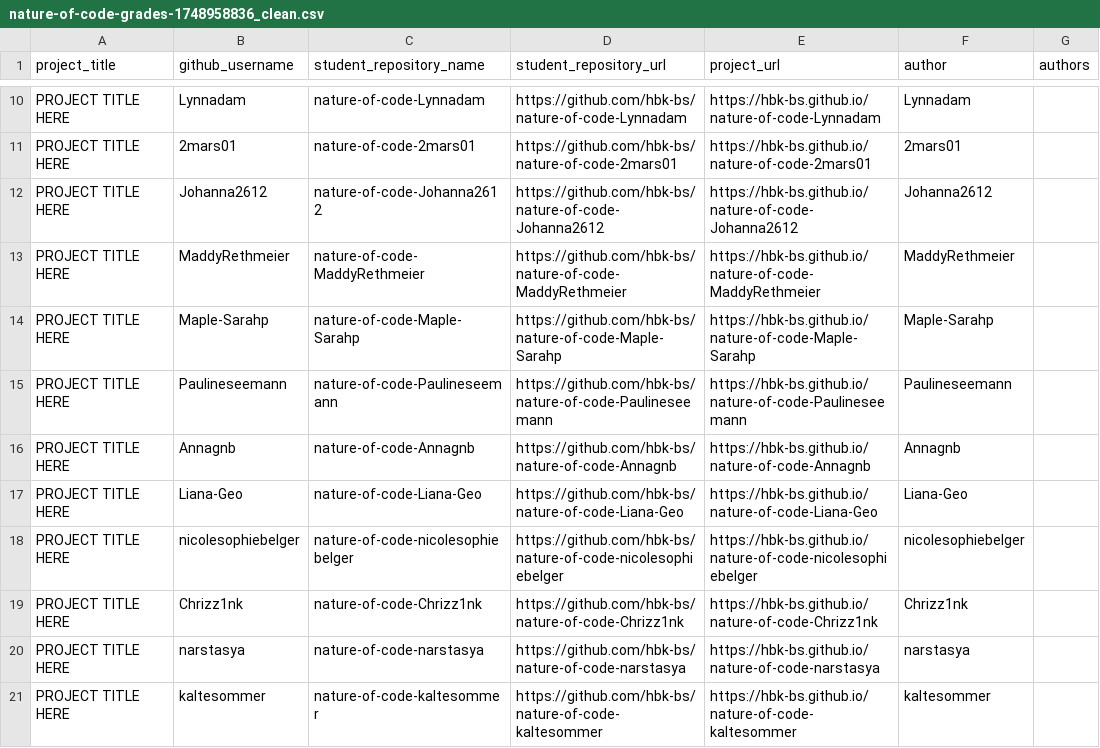
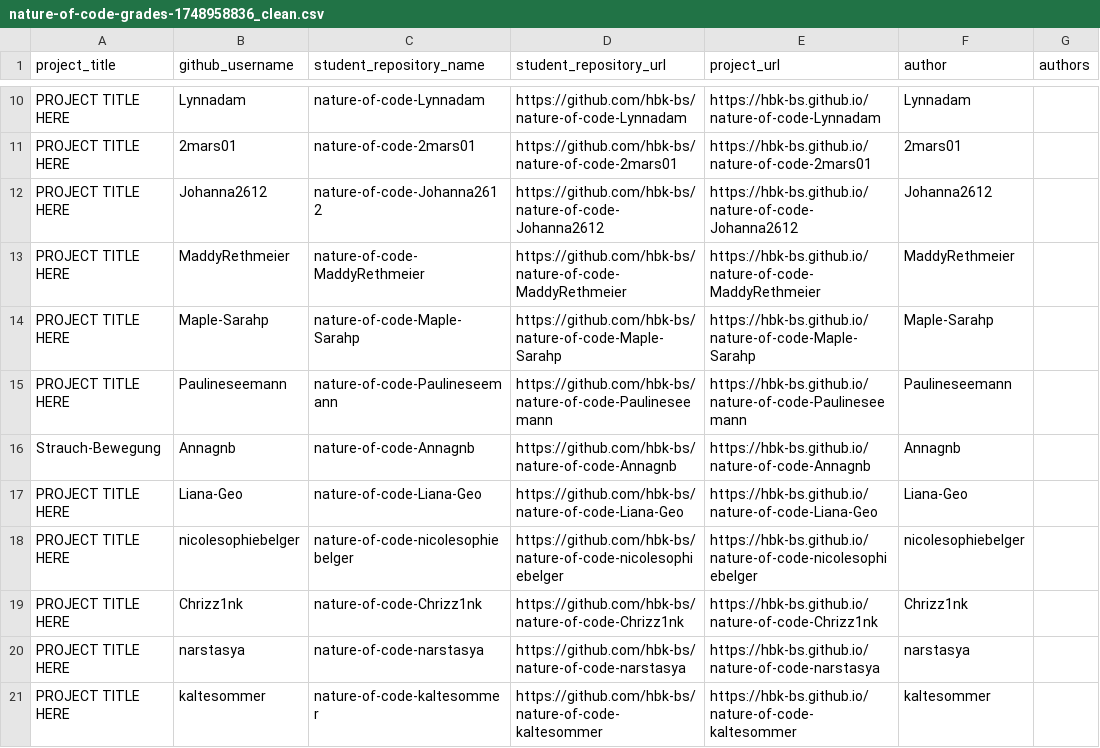
Before and after one commit to ivohartwig/rundgang2025, a CSV file: src/data/projects/nature-of-code-grades-1748958836_clean.csv, drawn as a sheet; only a part is shown, gaps mark what is left out.

Commit message:
Update nature-of-code-grades-1748958836_clean.csv

```diff
--- a/src/data/projects/nature-of-code-grades-1748958836_clean.csv
+++ b/src/data/projects/nature-of-code-grades-1748958836_clean.csv
@@ -15,3 +15,3 @@
 "PROJECT TITLE HERE","Paulineseemann","nature-of-code-Paulineseemann","https://github.com/hbk-bs/nature-of-code-Paulineseemann","https://hbk-bs.github.io/nature-of-code-Paulineseemann","Paulineseemann",""
-"PROJECT TITLE HERE","Annagnb","nature-of-code-Annagnb","https://github.com/hbk-bs/nature-of-code-Annagnb","https://hbk-bs.github.io/nature-of-code-Annagnb","Annagnb",""
+"Strauch-Bewegung","Annagnb","nature-of-code-Annagnb","https://github.com/hbk-bs/nature-of-code-Annagnb","https://hbk-bs.github.io/nature-of-code-Annagnb","Annagnb",""
 "PROJECT TITLE HERE","Liana-Geo","nature-of-code-Liana-Geo","https://github.com/hbk-bs/nature-of-code-Liana-Geo","https://hbk-bs.github.io/nature-of-code-Liana-Geo","Liana-Geo",""
```
